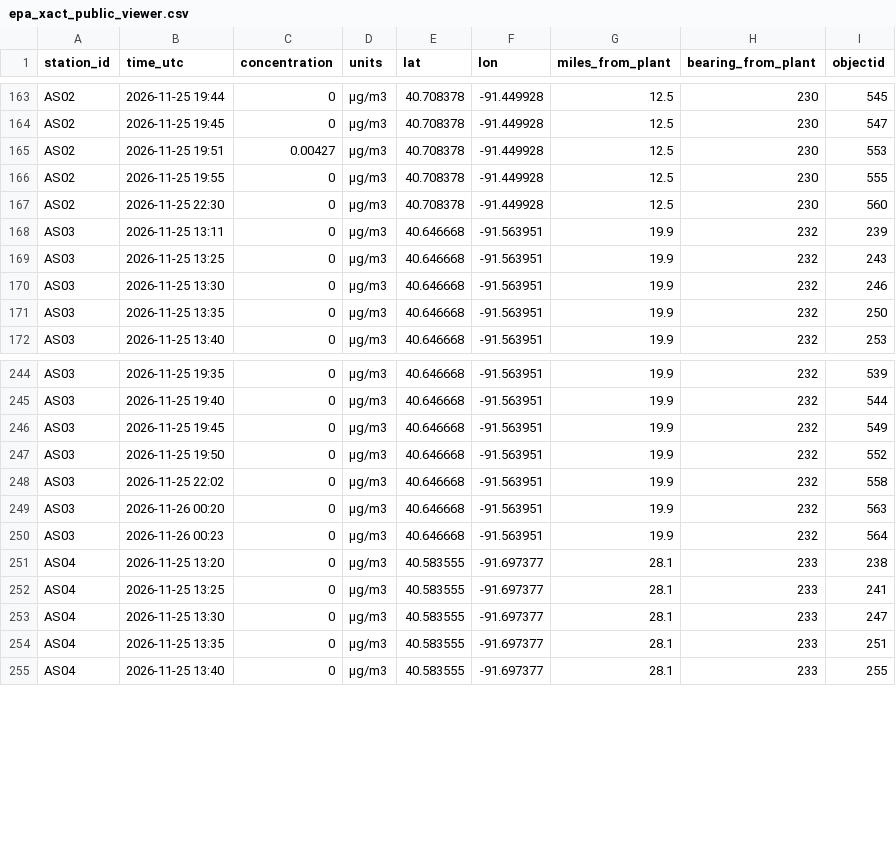
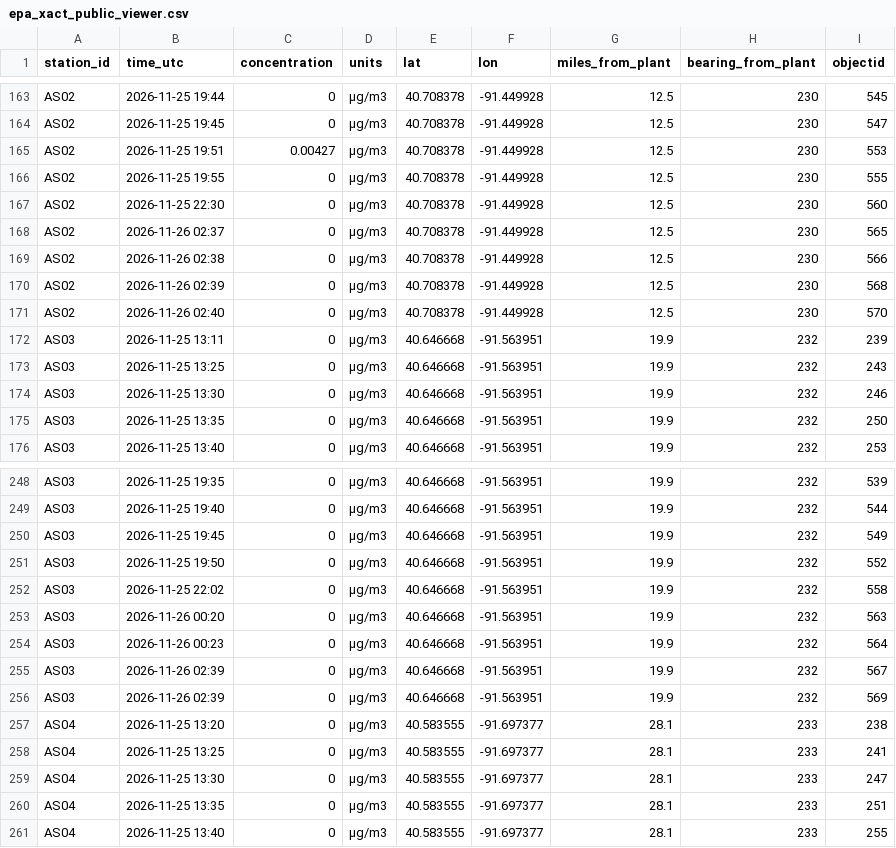
Before and after one commit to iowaleadtracker/iowaleadtracker, a CSV file: scenarios/iowa-aap-lead-azide/postmortem/data/epa/epa_xact_public_viewer.csv, drawn as a sheet; only a part is shown, gaps mark what is left out; the diff names each change by its address in the sheet, - before the commit and + after, or states it on an @@ line.

```diff
--- a/scenarios/iowa-aap-lead-azide/postmortem/data/epa/epa_xact_public_viewer.csv
+++ b/scenarios/iowa-aap-lead-azide/postmortem/data/epa/epa_xact_public_viewer.csv
+row 168: AS02 | 2026-11-26 02:37 | 0 | µg/m3 | 40.708378 | -91.449928 | 12.5 | 230 | 565
+row 169: AS02 | 2026-11-26 02:38 | 0 | µg/m3 | 40.708378 | -91.449928 | 12.5 | 230 | 566
+row 170: AS02 | 2026-11-26 02:39 | 0 | µg/m3 | 40.708378 | -91.449928 | 12.5 | 230 | 568
+row 171: AS02 | 2026-11-26 02:40 | 0 | µg/m3 | 40.708378 | -91.449928 | 12.5 | 230 | 570
+row 255: AS03 | 2026-11-26 02:39 | 0 | µg/m3 | 40.646668 | -91.563951 | 19.9 | 232 | 567
+row 256: AS03 | 2026-11-26 02:39 | 0 | µg/m3 | 40.646668 | -91.563951 | 19.9 | 232 | 569
```
Also changed, not shown: 15 other files.
